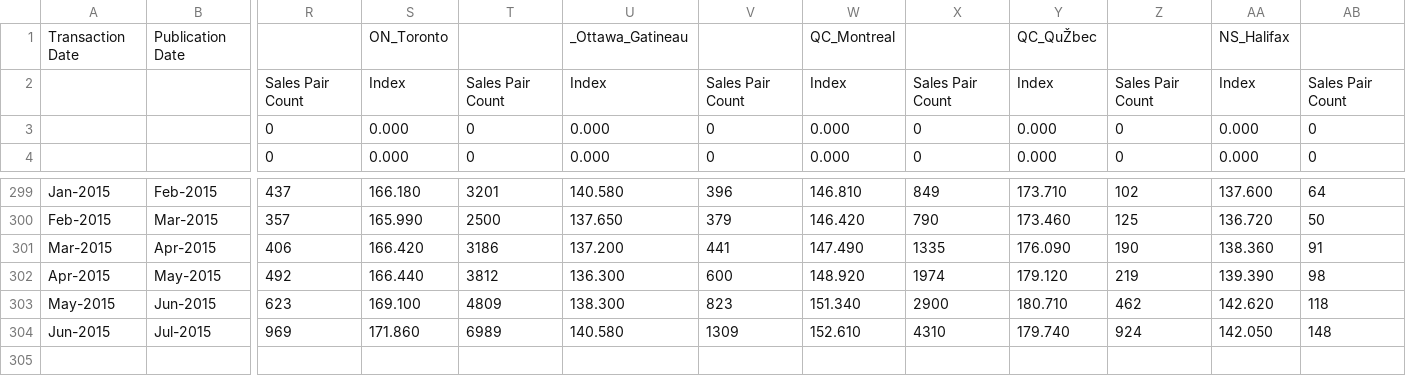
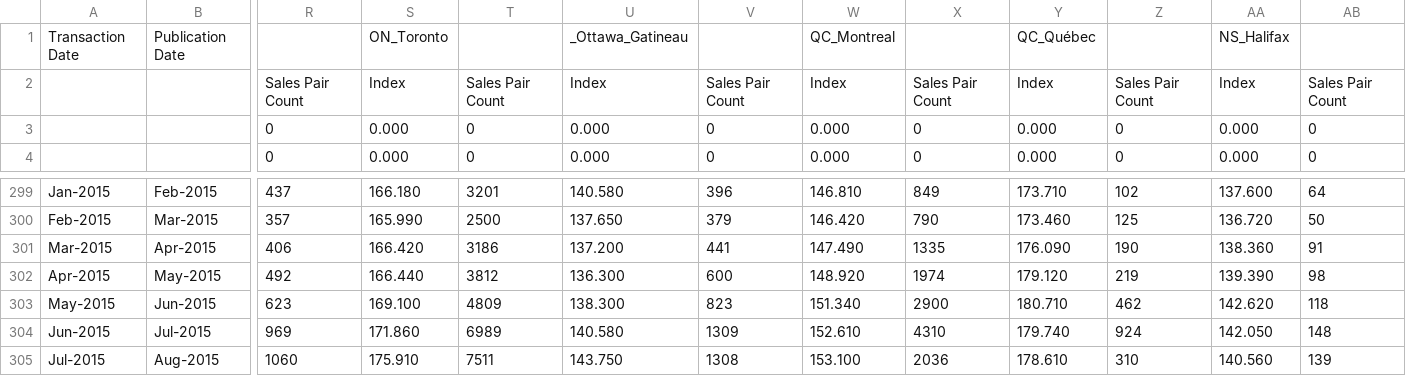
Before and after one commit to richwkc/Economic, a CSV file: hpi.csv, drawn as a sheet; only a part is shown, gaps mark what is left out; rows hold the shown columns only; the diff names each change by its address in the sheet, - before the commit and + after, or states it on an @@ line.

```diff
--- a/hpi.csv
+++ b/hpi.csv
-Y1: QC_QuŽbec
+Y1: QC_Québec
+row 305: Jul-2015 | Aug-2015 | 1060 | 175.910 | 7511 | 143.750 | 1308 | 153.100 | 2036 | 178.610 | 310 | 140.560 | 139
```
Also changed, not shown: homeSales.csv, input.csv, 9 other files.
